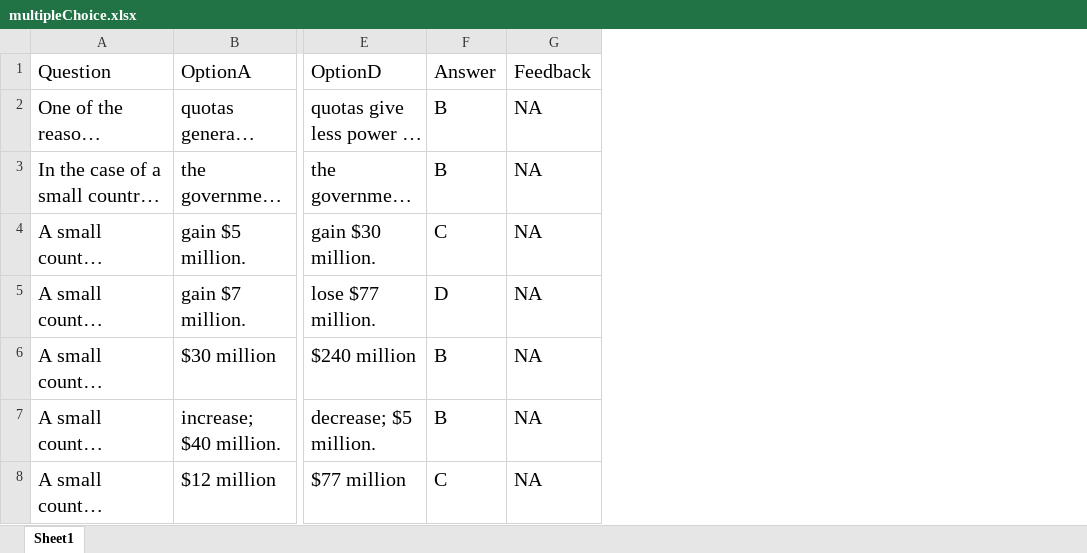
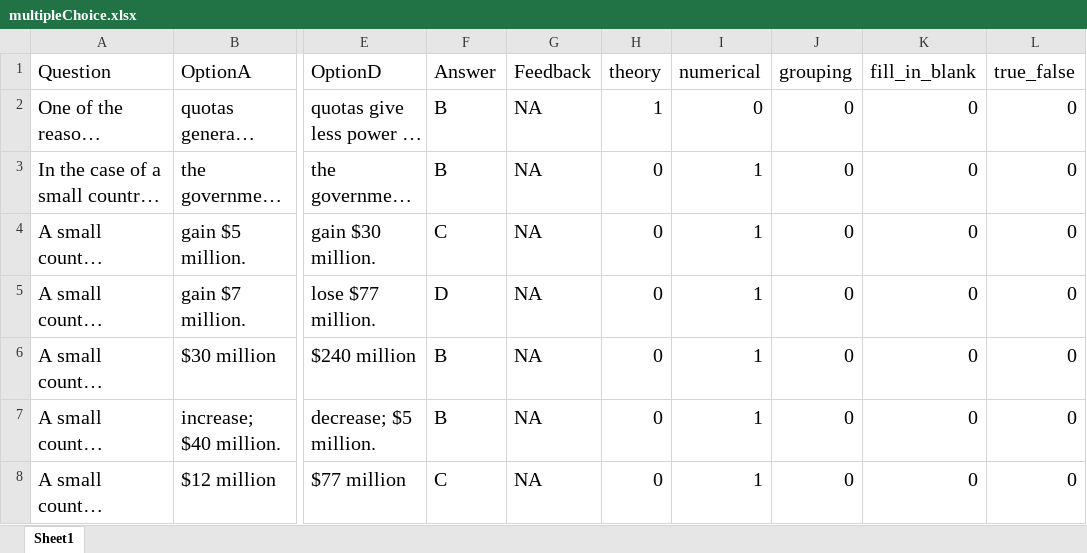
Before and after one commit to Sebastianq01/rag-thesis, an Excel workbook: data/multipleChoice.xlsx, sheet Sheet1, drawn as a sheet; only a part is shown, gaps mark what is left out; long unchanged cells end in …; values as stored, in another font and other column widths than the file's, no borders; the diff covers the shown part only; the diff names each change by its address in the sheet, - before the commit and + after, or states it on an @@ line.

```diff
--- a/data/multipleChoice.xlsx (sheet Sheet1)
+++ b/data/multipleChoice.xlsx (sheet Sheet1)
+column H (theory), rows 2-8: 1 | 0 | 0 | 0 | 0 | 0 | 0
+column I (numerical), rows 2-8: 0 | 1 | 1 | 1 | 1 | 1 | 1
+column J (grouping), rows 2-8: all 0
+column K (fill_in_blank), rows 2-8: all 0
+column L (true_false), rows 2-8: all 0
```
Also changed, not shown: 6 edited cells elsewhere in this sheet, 11 other files.
